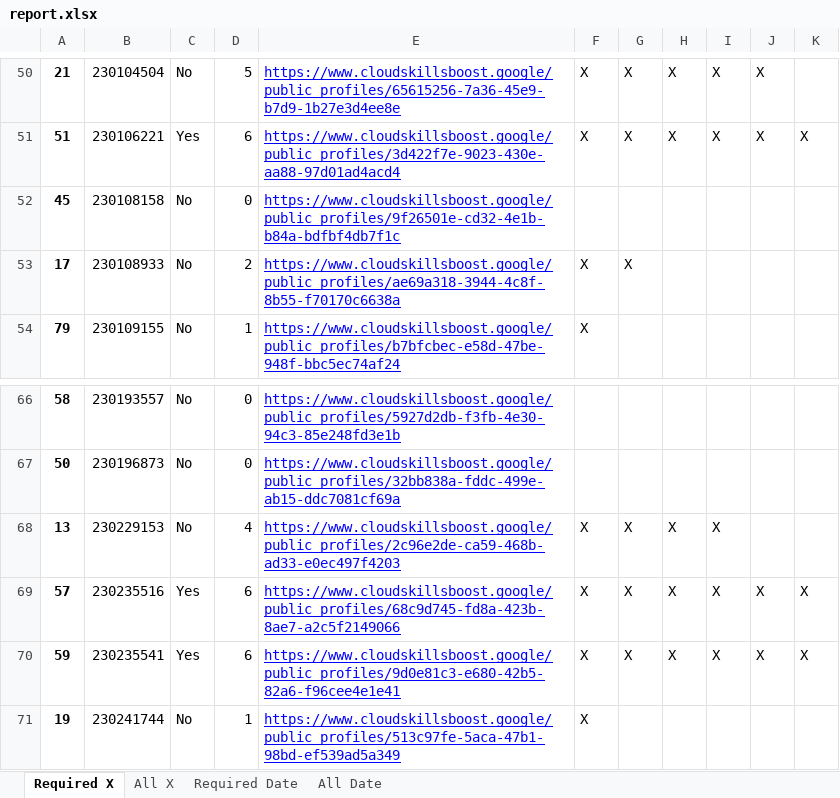
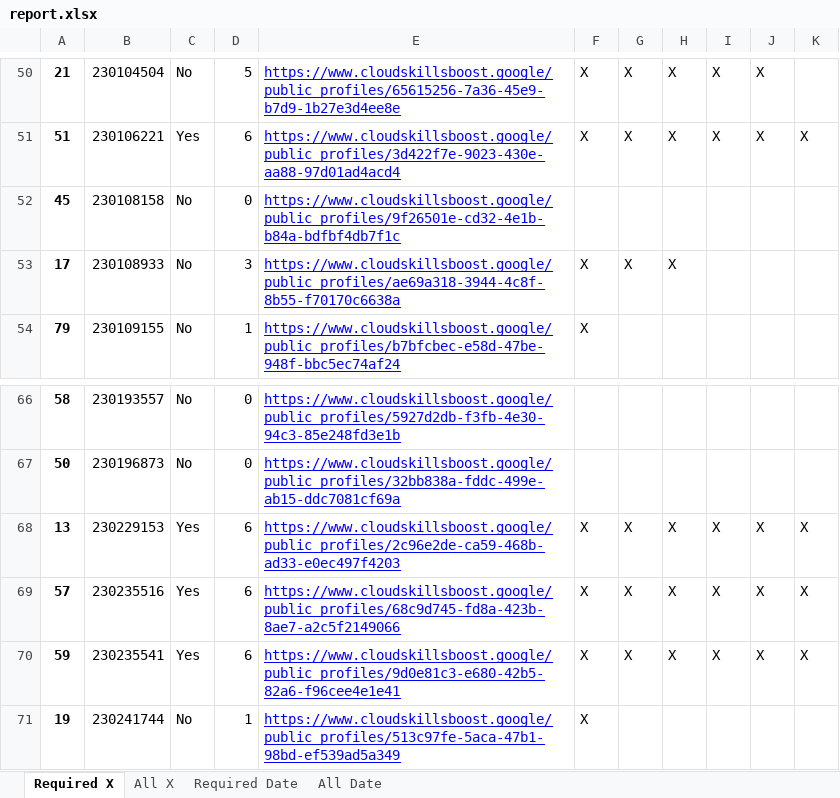
Before and after one commit to wongcyrus/google-cloud-skills-boost-progress-checker, an Excel workbook: report.xlsx, sheet Required X, drawn as a sheet; only a part is shown, gaps mark what is left out; values as stored, in another font and other column widths than the file's, no borders; the diff names each change by its address in the sheet, - before the commit and + after, or states it on an @@ line.

```diff
--- a/report.xlsx (sheet Required X)
+++ b/report.xlsx (sheet Required X)
-D53: 2
+D53: 3
-H53: (empty)
+H53: X
-C68: No
+C68: Yes
-D68: 4
+D68: 6
-J68: (empty)
+J68: X
-K68: (empty)
+K68: X
```
Also changed, not shown: sheet All X, sheet All Date, sheet Required Date, 2 other files.
